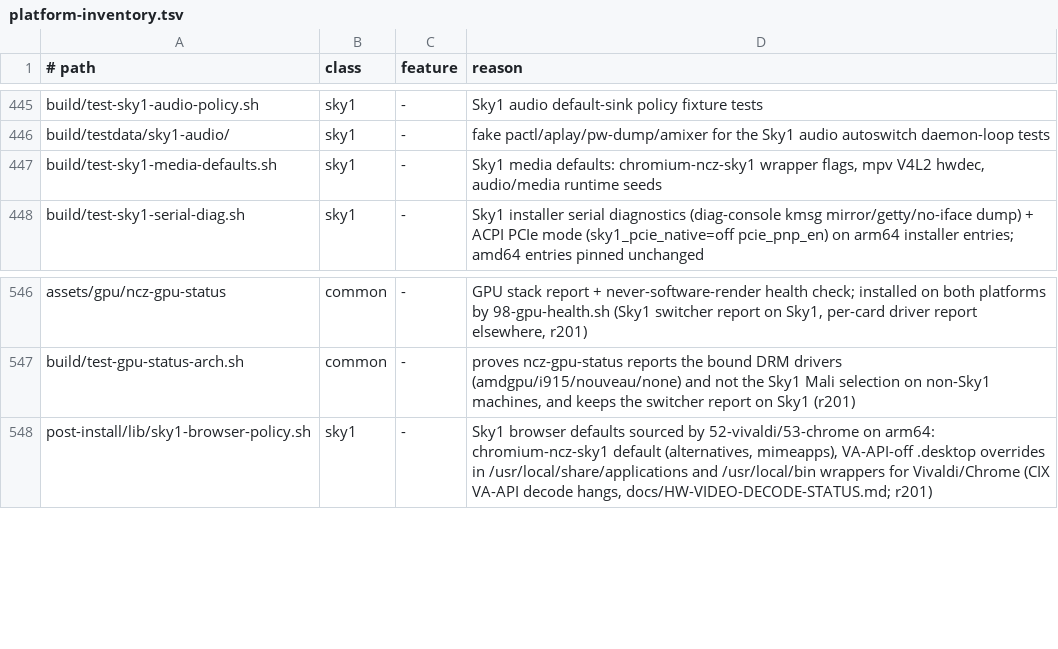
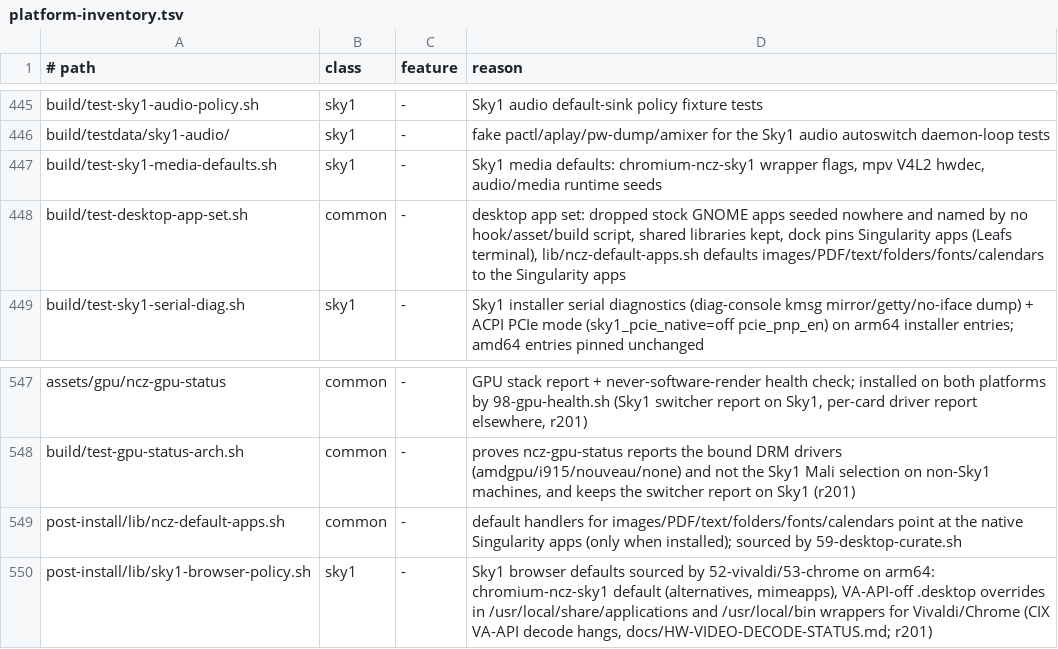
Before and after one commit to ncz-os/cix-installer, a TSV file: docs/platform-inventory.tsv, drawn as a sheet; only a part is shown, gaps mark what is left out.

```diff
--- a/docs/platform-inventory.tsv
+++ b/docs/platform-inventory.tsv
@@ -447,2 +447,3 @@ build/testdata/sky1-audio/	sky1	-	fake pactl/aplay/pw-dump/amixer for the Sky1 a
 build/test-sky1-media-defaults.sh	sky1	-	Sky1 media defaults: chromium-ncz-sky1 wrapper flags, mpv V4L2 hwdec, audio/media runtime seeds
+build/test-desktop-app-set.sh	common	-	desktop app set: dropped stock GNOME apps seeded nowhere and named by no hook/asset/build script, shared libraries kept, dock pins Singularity apps (Leafs terminal), lib/ncz-default-apps.sh defaults images/PDF/text/folders/fonts/calendars to the Singularity apps
 build/test-sky1-serial-diag.sh	sky1	-	Sky1 installer serial diagnostics (diag-console kmsg mirror/getty/no-iface dump) + ACPI PCIe mode (sky1_pcie_native=off pcie_pnp_en) on arm64 installer entries; amd64 entries pinned unchanged
@@ -547,2 +548,3 @@ assets/gpu/ncz-gpu-status	common	-	GPU stack report + never-software-render heal
 build/test-gpu-status-arch.sh	common	-	proves ncz-gpu-status reports the bound DRM drivers (amdgpu/i915/nouveau/none) and not the Sky1 Mali selection on non-Sky1 machines, and keeps the switcher report on Sky1 (r201)
+post-install/lib/ncz-default-apps.sh	common	-	default handlers for images/PDF/text/folders/fonts/calendars point at the native Singularity apps (only when installed); sourced by 59-desktop-curate.sh
 post-install/lib/sky1-browser-policy.sh	sky1	-	Sky1 browser defaults sourced by 52-vivaldi/53-chrome on arm64: chromium-ncz-sky1 default (alternatives, mimeapps), VA-API-off .desktop overrides in /usr/local/share/applications and /usr/local/bin wrappers for Vivaldi/Chrome (CIX VA-API decode hangs, docs/HW-VIDEO-DECODE-STATUS.md; r201)
```
Also changed, not shown: manifests/components.tsv, 11 other files.
